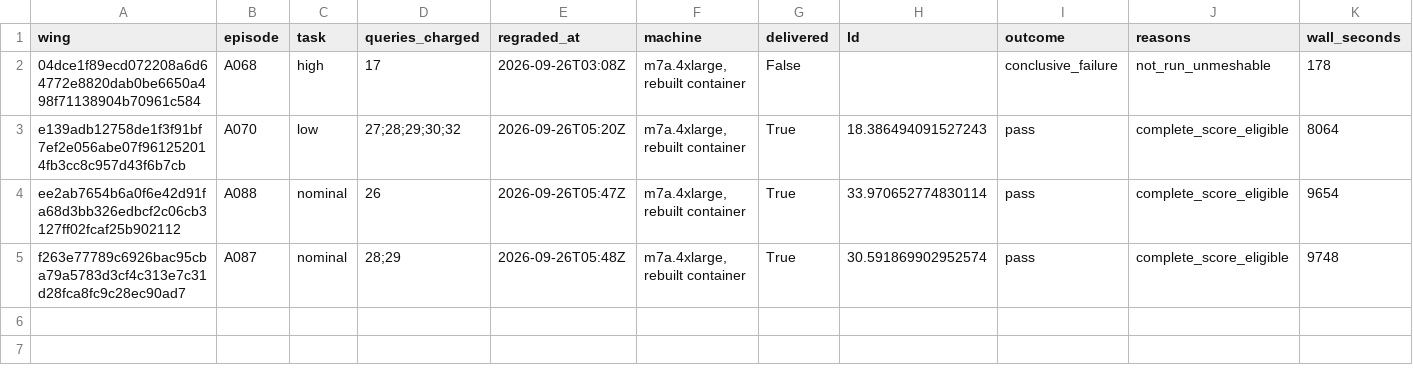
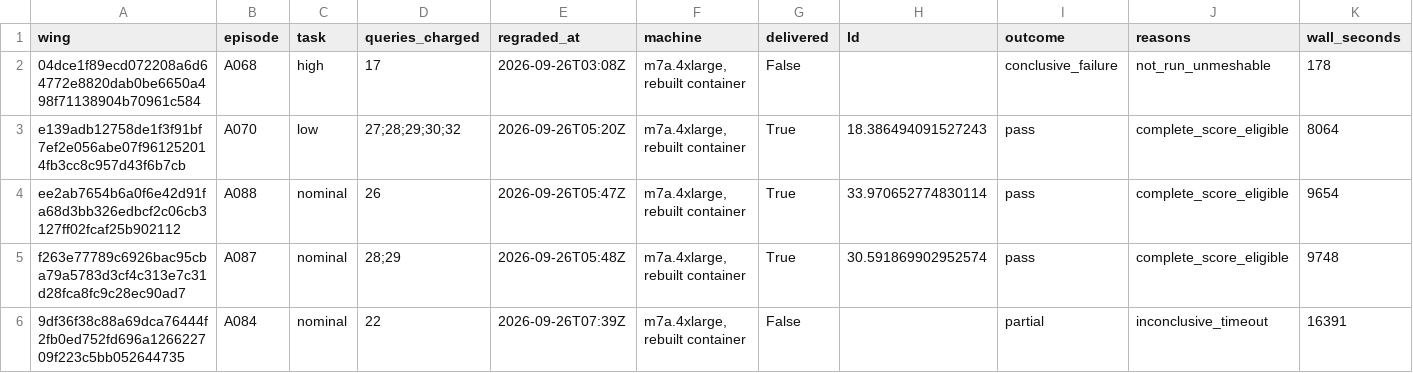
Before and after one commit to davidxia3/wingbench, a CSV file: data/regrades_after_outage.csv, drawn as a sheet; the diff names each change by its address in the sheet, - before the commit and + after, or states it on an @@ line.

Commit message:
Record the five outage regrades in the paper and the release

```diff
--- a/data/regrades_after_outage.csv
+++ b/data/regrades_after_outage.csv
+row 6: 9df36f38c88a69dca76444f2fb0ed752fd696a126622709f223c5bb052644735 | A084 | nominal | 22 | 2026-09-26T07:39Z | m7a.4xlarge, rebuilt container | False |  | partial | inconclusive_timeout | 16391
```
Also changed, not shown: 3 other files.
